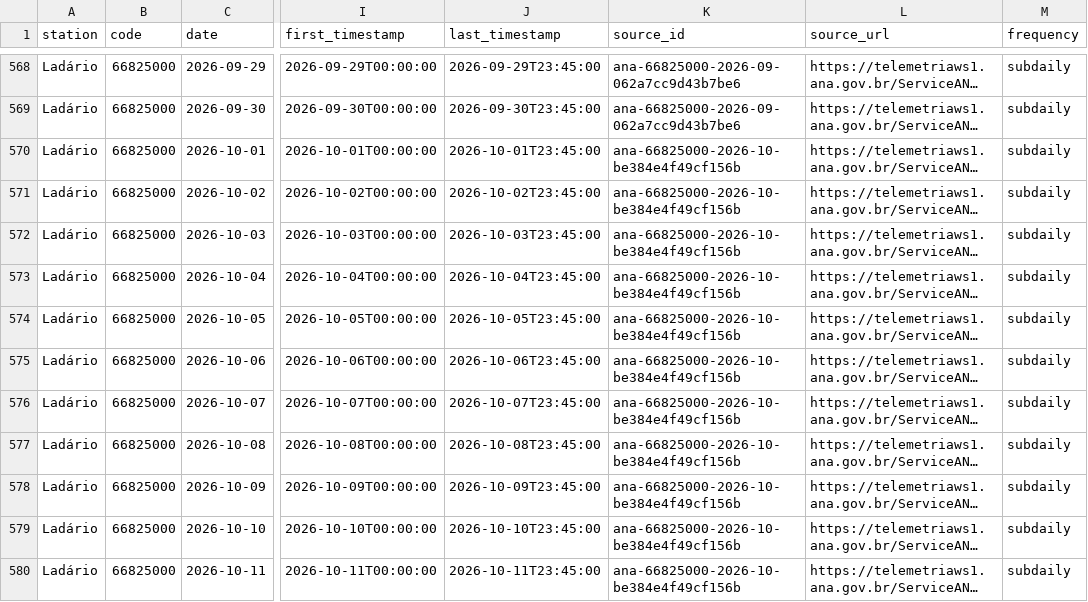
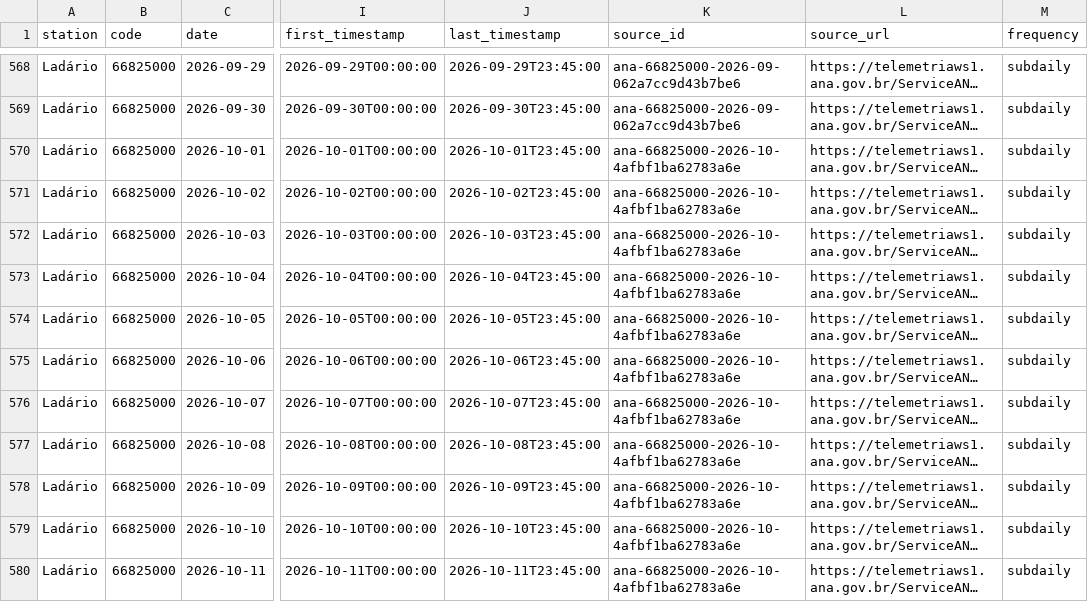
Before and after one commit to ernandes-sobreira/cota-rio-paraguai, a CSV file: data/telemetry-daily.csv, drawn as a sheet; only a part is shown, gaps mark what is left out; long unchanged cells end in …; the diff covers the shown part only; the diff names each change by its address in the sheet, - before the commit and + after, or states it on an @@ line.

```diff
--- a/data/telemetry-daily.csv
+++ b/data/telemetry-daily.csv
-K570:K580 (source_id): ana-66825000-2026-10-be384e4f49cf156b
+K570:K580 (source_id): ana-66825000-2026-10-4afbf1ba62783a6e
```
Also changed, not shown: 46 edited cells elsewhere in this file, 5 other files.
